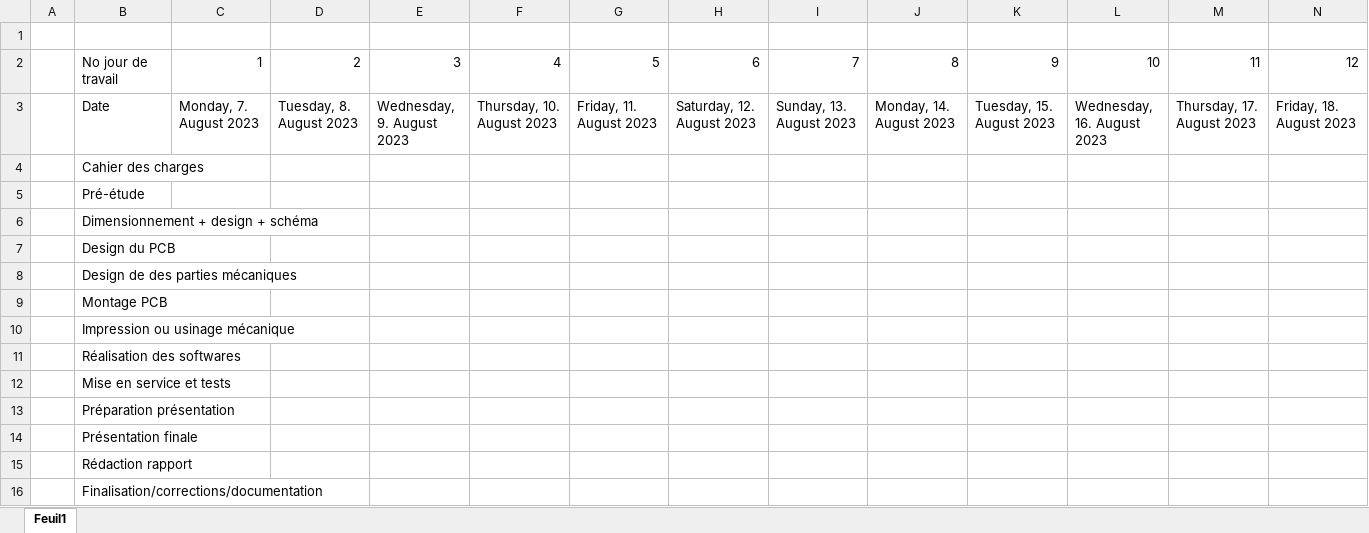
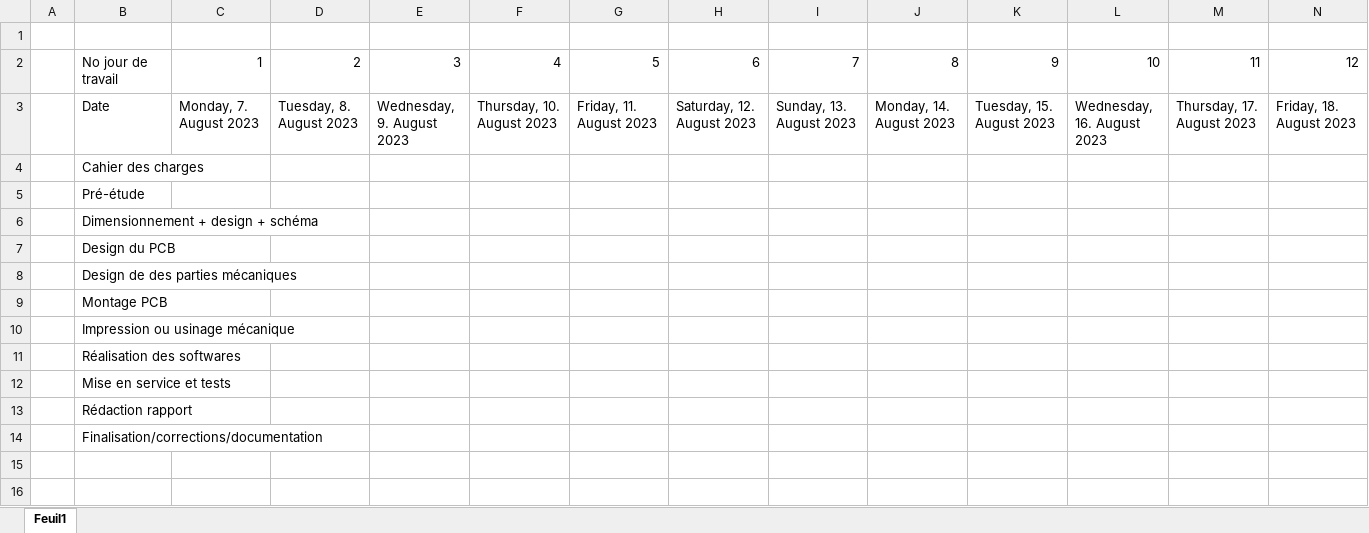
Before and after one commit to Belprot/2309_AutomatisationPriseImageRTI, an Excel workbook: doc/2309_AutomatisationPriseImageRTI-PLANNING_v1.0.0.xlsx, sheet Feuil1, drawn as a sheet; only a part is shown; values as stored, in another font and other column widths than the file's, no cell formats; rows hold the shown columns only; the diff names each change by its address in the sheet, - before the commit and + after, or states it on an @@ line.

```diff
--- a/doc/2309_AutomatisationPriseImageRTI-PLANNING_v1.0.0.xlsx (sheet Feuil1)
+++ b/doc/2309_AutomatisationPriseImageRTI-PLANNING_v1.0.0.xlsx (sheet Feuil1)
-row 13:  | Préparation présentation
-row 14:  | Présentation finale
```
Also changed, not shown: cell formats, doc/2309_AutomatisationPriseImageRTI-JOURNAL_v1.0.0.xlsx.
